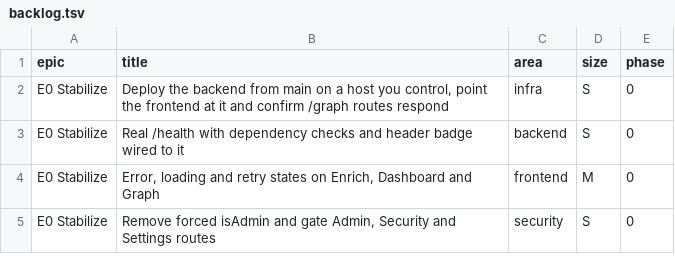
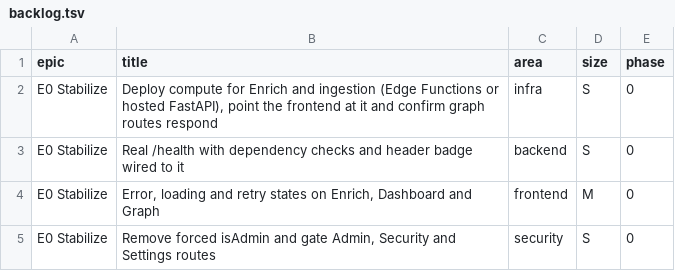
Before and after one commit to kamikaze1120/RTAIP, a TSV file: scripts/github/backlog.tsv, drawn as a sheet; only a part is shown.

```diff
--- a/scripts/github/backlog.tsv
+++ b/scripts/github/backlog.tsv
@@ -1,3 +1,3 @@
 epic	title	area	size	phase
-E0 Stabilize	Deploy the backend from main on a host you control, point the frontend at it and confirm /graph routes respond	infra	S	0
+E0 Stabilize	Deploy compute for Enrich and ingestion (Edge Functions or hosted FastAPI), point the frontend at it and confirm graph routes respond	infra	S	0
 E0 Stabilize	Real /health with dependency checks and header badge wired to it	backend	S	0
```
